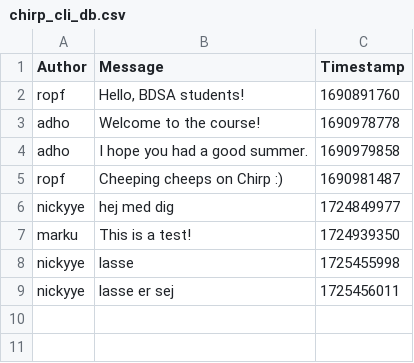
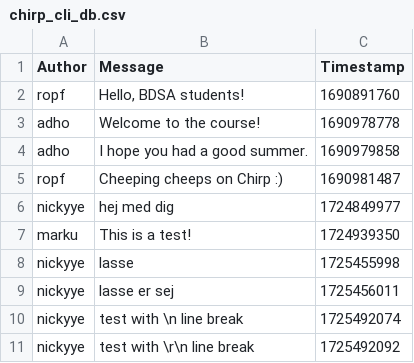
Before and after one commit to ITU-BDSA2024-GROUP5/Chirp, a CSV file: Chirp.CLI.Client/chirp_cli_db.csv, drawn as a sheet.

```diff
--- a/Chirp.CLI.Client/chirp_cli_db.csv
+++ b/Chirp.CLI.Client/chirp_cli_db.csv
@@ -9 +9,3 @@ nickyye,"lasse",1725455998
 nickyye,"lasse er sej",1725456011
+nickyye,"test with \n line break",1725492074
+nickyye,"test with \r\n line break",1725492092
```
Also changed, not shown: 1 other file.
